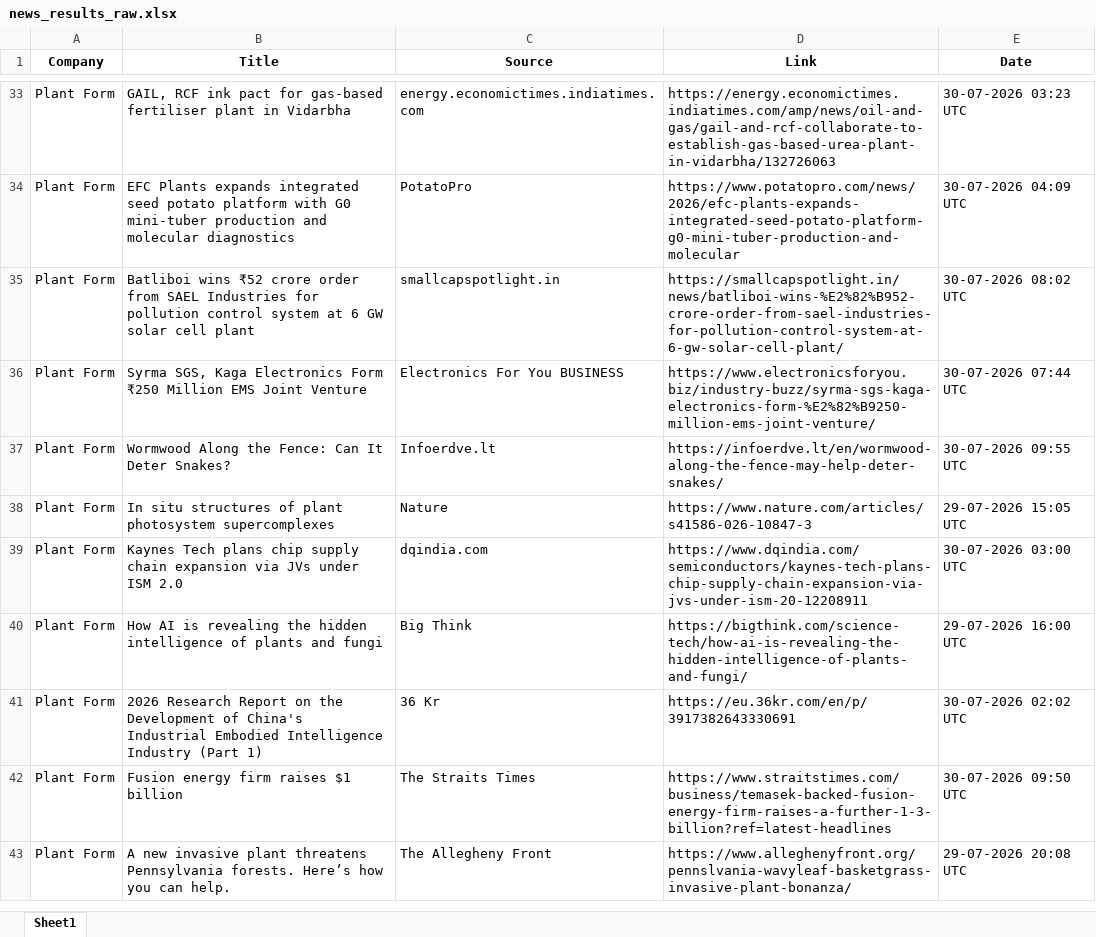
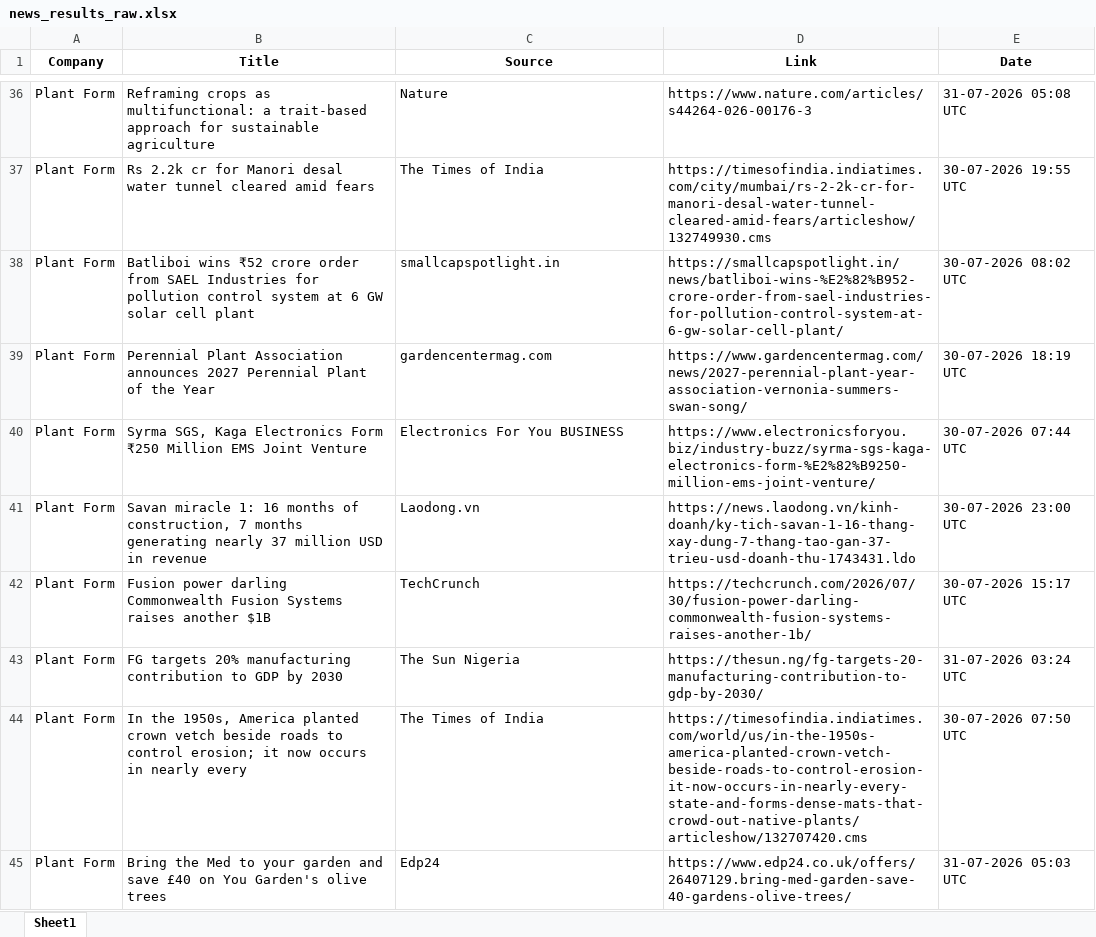
Before and after one commit to synapseKrishna/Ved, an Excel workbook: news_results_raw.xlsx, sheet Sheet1, drawn as a sheet; only a part is shown, gaps mark what is left out; values as stored, in another font and other column widths than the file's, no borders; removed rows and columns are numbered as before the commit, all else as after; the diff covers the shown part only; the diff names each change by its address in the sheet, - before the commit and + after, or states it on an @@ line.

```diff
--- a/news_results_raw.xlsx (sheet Sheet1)
+++ b/news_results_raw.xlsx (sheet Sheet1)
-B36 (Title): GAIL, RCF ink pact for gas-based fertiliser plant in Vidarbha
+B36 (Title): Reframing crops as multifunctional: a trait-based approach for sustainable agriculture
-C36 (Source): energy.economictimes.indiatimes.com
+C36 (Source): Nature
-D36 (Link): https://energy.economictimes.indiatimes.com/amp/news/oil-and-gas/gail-and-rcf-collaborate-to-establish-gas-based-urea-plant-in-vidarbha/132726063
+D36 (Link): https://www.nature.com/articles/s44264-026-00176-3
-E36 (Date): 30-07-2026 03:23 UTC
+E36 (Date): 31-07-2026 05:08 UTC
-B37 (Title): EFC Plants expands integrated seed potato platform with G0 mini-tuber production and molecular diagnostics
+B37 (Title): Rs 2.2k cr for Manori desal water tunnel cleared amid fears
-C37 (Source): PotatoPro
+C37 (Source): The Times of India
-D37 (Link): https://www.potatopro.com/news/2026/efc-plants-expands-integrated-seed-potato-platform-g0-mini-tuber-production-and-molecular
+D37 (Link): https://timesofindia.indiatimes.com/city/mumbai/rs-2-2k-cr-for-manori-desal-water-tunnel-cleared-amid-fears/articleshow/132749930.cms
-E37 (Date): 30-07-2026 04:09 UTC
+E37 (Date): 30-07-2026 19:55 UTC
+row 39: Plant Form | Perennial Plant Association announces 2027 Perennial Plant of the Year | gardencentermag.com | https://www.gardencentermag.com/news/2027-perennial-plant-year-association-vernonia-summers-swan-song/ | 30-07-2026 18:19 UTC
-B41 (Title): Wormwood Along the Fence: Can It Deter Snakes?
+B41 (Title): Savan miracle 1: 16 months of construction, 7 months generating nearly 37 million USD in revenue
-C41 (Source): Infoerdve.lt
+C41 (Source): Laodong.vn
-D41 (Link): https://infoerdve.lt/en/wormwood-along-the-fence-may-help-deter-snakes/
+D41 (Link): https://news.laodong.vn/kinh-doanh/ky-tich-savan-1-16-thang-xay-dung-7-thang-tao-gan-37-trieu-usd-doanh-thu-1743431.ldo
-E41 (Date): 30-07-2026 09:55 UTC
+E41 (Date): 30-07-2026 23:00 UTC
-B42 (Title): In situ structures of plant photosystem supercomplexes
+B42 (Title): Fusion power darling Commonwealth Fusion Systems raises another $1B
-C42 (Source): Nature
+C42 (Source): TechCrunch
-D42 (Link): https://www.nature.com/articles/s41586-026-10847-3
+D42 (Link): https://techcrunch.com/2026/07/30/fusion-power-darling-commonwealth-fusion-systems-raises-another-1b/
-E42 (Date): 29-07-2026 15:05 UTC
+E42 (Date): 30-07-2026 15:17 UTC
-row 39: Plant Form | Kaynes Tech plans chip supply chain expansion via JVs under ISM 2.0 | dqindia.com | https://www.dqindia.com/semiconductors/kaynes-tech-plans-chip-supply-chain-expansion-via-jvs-under-ism-20-12208911 | 30-07-2026 03:00 UTC
-B43 (Title): How AI is revealing the hidden intelligence of plants and fungi
+B43 (Title): FG targets 20% manufacturing contribution to GDP by 2030
-C43 (Source): Big Think
+C43 (Source): The Sun Nigeria
-D43 (Link): https://bigthink.com/science-tech/how-ai-is-revealing-the-hidden-intelligence-of-plants-and-fungi/
+D43 (Link): https://thesun.ng/fg-targets-20-manufacturing-contribution-to-gdp-by-2030/
-E43 (Date): 29-07-2026 16:00 UTC
+E43 (Date): 31-07-2026 03:24 UTC
-row 41: Plant Form | 2026 Research Report on the Development of China's Industrial Embodied Intelligence Industry (Part 1) | 36 Kr | https://eu.36kr.com/en/p/3917382643330691 | 30-07-2026 02:02 UTC
-B44 (Title): Fusion energy firm raises $1 billion
+B44 (Title): In the 1950s, America planted crown vetch beside roads to control erosion; it now occurs in nearly every
-C44 (Source): The Straits Times
+C44 (Source): The Times of India
-D44 (Link): https://www.straitstimes.com/business/temasek-backed-fusion-energy-firm-raises-a-further-1-3-billion?ref=latest-headlines
+D44 (Link): https://timesofindia.indiatimes.com/world/us/in-the-1950s-america-planted-crown-vetch-beside-roads-to-control-erosion-it-now-occurs-in-nearly-every-state-and-forms-dense-mats-that-crowd-out-native-plants/articleshow/132707420.cms
-E44 (Date): 30-07-2026 09:50 UTC
+E44 (Date): 30-07-2026 07:50 UTC
-B45 (Title): A new invasive plant threatens Pennsylvania forests. Here’s how you can help.
+B45 (Title): Bring the Med to your garden and save £40 on You Garden's olive trees
-C45 (Source): The Allegheny Front
+C45 (Source): Edp24
-D45 (Link): https://www.alleghenyfront.org/pennslvania-wavyleaf-basketgrass-invasive-plant-bonanza/
+D45 (Link): https://www.edp24.co.uk/offers/26407129.bring-med-garden-save-40-gardens-olive-trees/
-E45 (Date): 29-07-2026 20:08 UTC
+E45 (Date): 31-07-2026 05:03 UTC
```
Also changed, not shown: 84 added rows, 39 removed rows, 1 moved row and 257 edited cells elsewhere in this sheet, news_results.xlsx.
